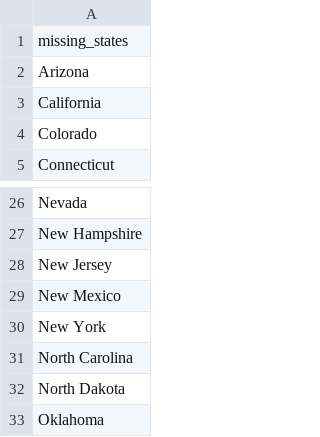
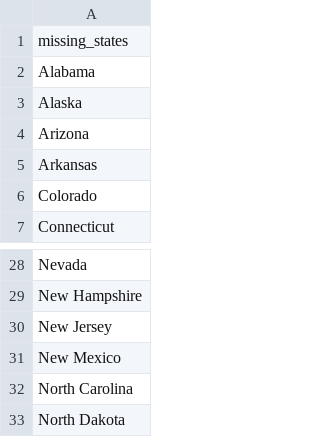
Before and after one commit to stephane48/Python-Bootcamp, a CSV file: day-25-us-states-game-start/state_to_learn.csv, drawn as a sheet; only a part is shown, gaps mark what is left out; the shorter side is filled out with more unchanged rows.

Commit message:
Day 26 - List Comprehension

```diff
--- a/day-25-us-states-game-start/state_to_learn.csv
+++ b/day-25-us-states-game-start/state_to_learn.csv
@@ -1,4 +1,6 @@
 missing_states
+Alabama
+Alaska
 Arizona
-California
+Arkansas
 Colorado
@@ -29,3 +31,2 @@ New Jersey
 New Mexico
-New York
 North Carolina
```
Also changed, not shown: 5 other files.
